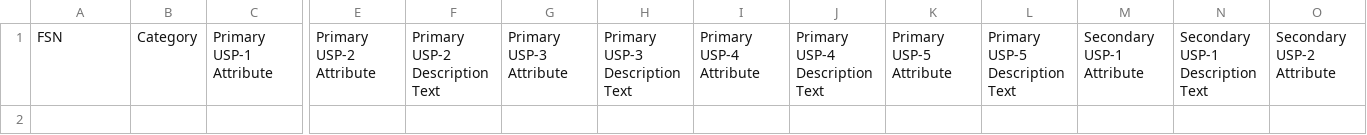
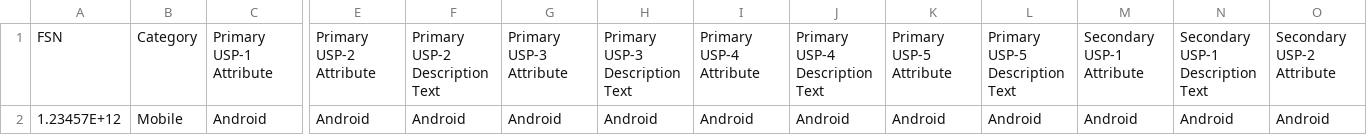
Before and after one commit to stonecharioteer/leonardo, a CSV file: essentials/csv_data_set_template.csv, drawn as a sheet; only a part is shown, gaps mark what is left out; rows hold the shown columns only; the diff names each change by its address in the sheet, - before the commit and + after, or states it on an @@ line.

Commit message:
Coded loading data from CSV. Still need to use that data. Should I show primary and secondary attributes there too? I'm not really sure. I don't want to risk making this too complex.

```diff
--- a/essentials/csv_data_set_template.csv
+++ b/essentials/csv_data_set_template.csv
+row 2: 1.23457E+12 | Mobile | Android | Android | Android | Android | Android | Android | Android | Android | Android | Android | Android | Android
```
Also changed, not shown: 3 other files.
